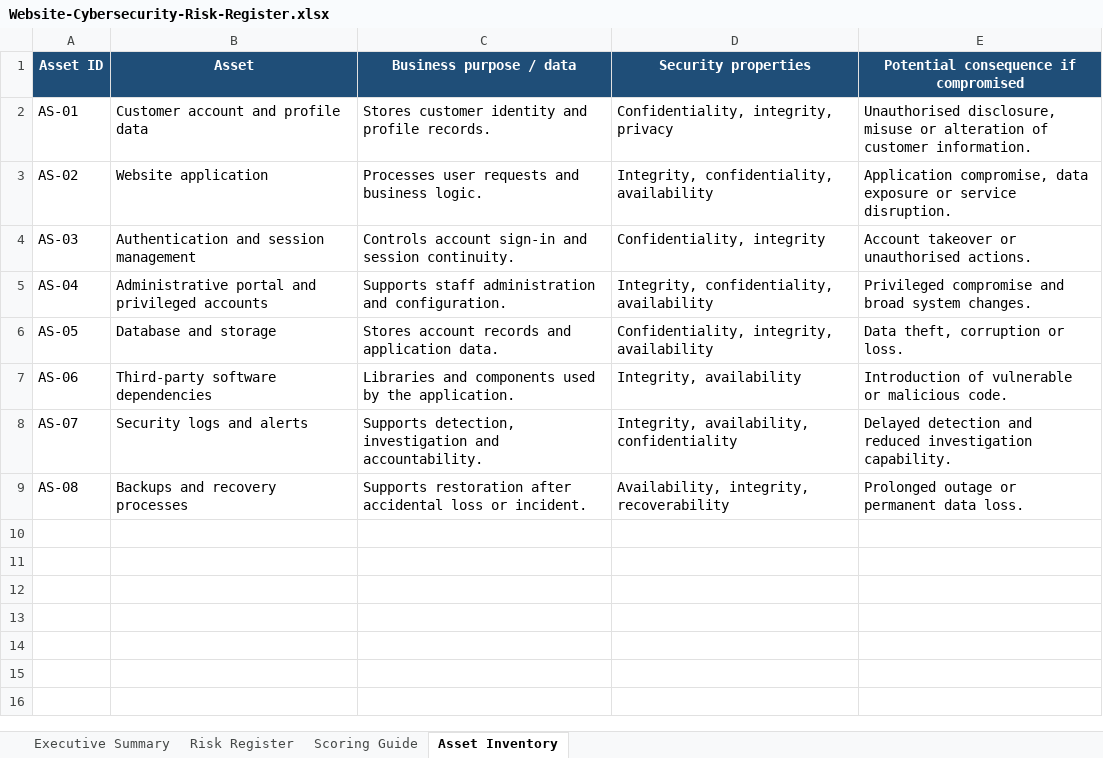
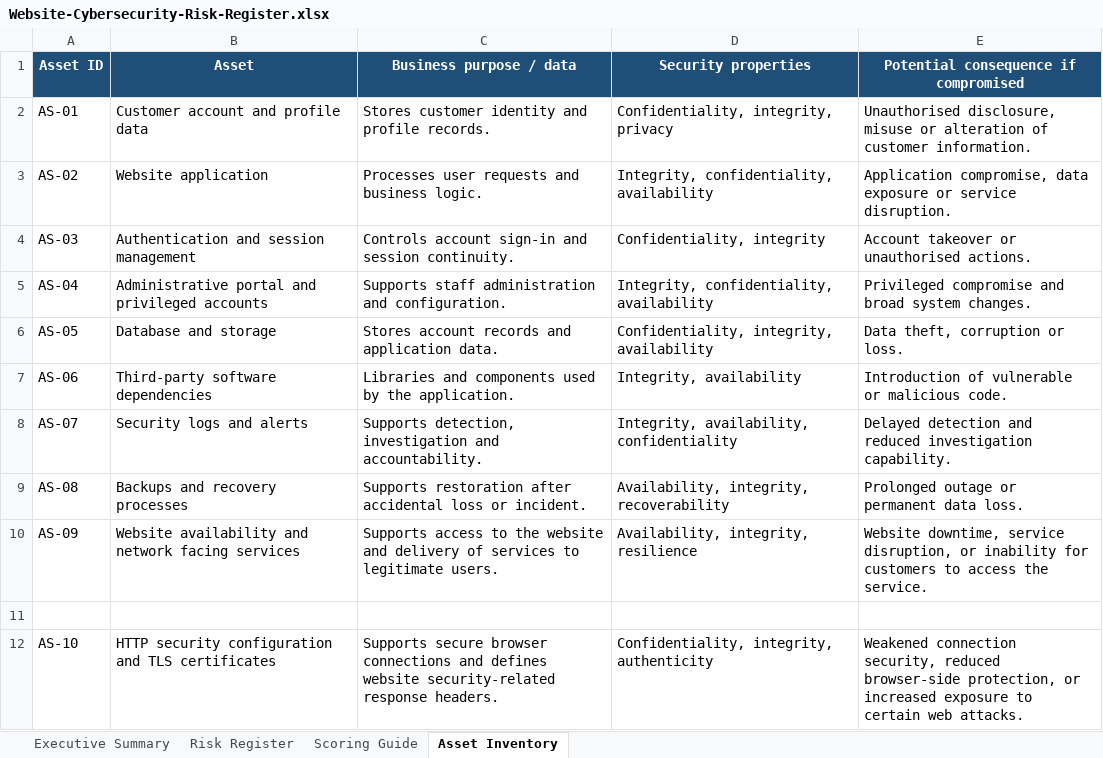
Before and after one commit to the-DeLuke/CyberRisk-101, an Excel workbook: Risk_Register/Website-Cybersecurity-Risk-Register.xlsx, sheet Asset Inventory, drawn as a sheet; values as stored, in another font and other column widths than the file's, no borders; the diff names each change by its address in the sheet, - before the commit and + after, or states it on an @@ line.

Commit message:
Add files via upload

```diff
--- a/Risk_Register/Website-Cybersecurity-Risk-Register.xlsx (sheet Asset Inventory)
+++ b/Risk_Register/Website-Cybersecurity-Risk-Register.xlsx (sheet Asset Inventory)
+row 10: AS-09 | Website availability and network facing services | Supports access to the website and delivery of services to legitimate users. | Availability, integrity, resilience | Website downtime, service disruption, or inability for customers to access the service.
+row 11: (empty)
+row 12: AS-10 | HTTP security configuration and TLS certificates | Supports secure browser connections and defines website security-related response headers. | Confidentiality, integrity, authenticity | Weakened connection security, reduced browser-side protection, or increased exposure to certain web attacks.
```
